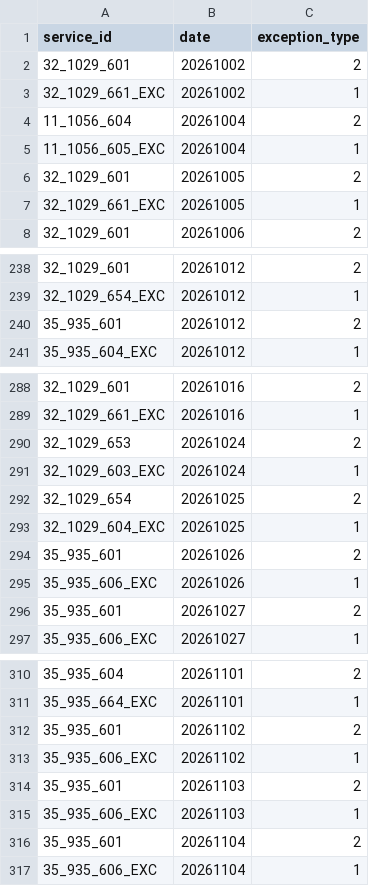
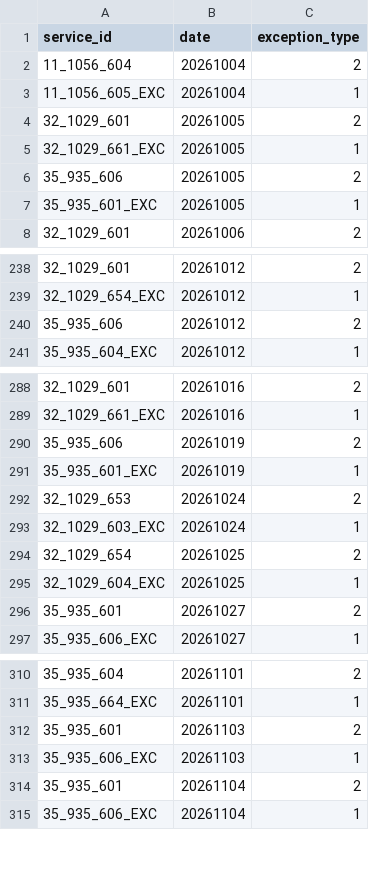
Before and after one commit to WireNext/emtgfs, a CSV file: data_csv/calendar_dates.csv, drawn as a sheet; only a part is shown, gaps mark what is left out.

```diff
--- a/data_csv/calendar_dates.csv
+++ b/data_csv/calendar_dates.csv
@@ -1,4 +1,2 @@
 service_id,date,exception_type
-32_1029_601,20261002,2
-32_1029_661_EXC,20261002,1
 11_1056_604,20261004,2
@@ -7,2 +5,4 @@ service_id,date,exception_type
 32_1029_661_EXC,20261005,1
+35_935_606,20261005,2
+35_935_601_EXC,20261005,1
 32_1029_601,20261006,2
@@ -239,3 +239,3 @@ service_id,date,exception_type
 32_1029_654_EXC,20261012,1
-35_935_601,20261012,2
+35_935_606,20261012,2
 35_935_604_EXC,20261012,1
@@ -289,2 +289,4 @@ service_id,date,exception_type
 32_1029_661_EXC,20261016,1
+35_935_606,20261019,2
+35_935_601_EXC,20261019,1
 32_1029_653,20261024,2
@@ -293,4 +295,2 @@ service_id,date,exception_type
 32_1029_604_EXC,20261025,1
-35_935_601,20261026,2
-35_935_606_EXC,20261026,1
 35_935_601,20261027,2
@@ -311,4 +311,2 @@ service_id,date,exception_type
 35_935_664_EXC,20261101,1
-35_935_601,20261102,2
-35_935_606_EXC,20261102,1
 35_935_601,20261103,2
```
Also changed, not shown: data_csv/calendar.csv, data_csv/feed_info.csv, 2 other files.
